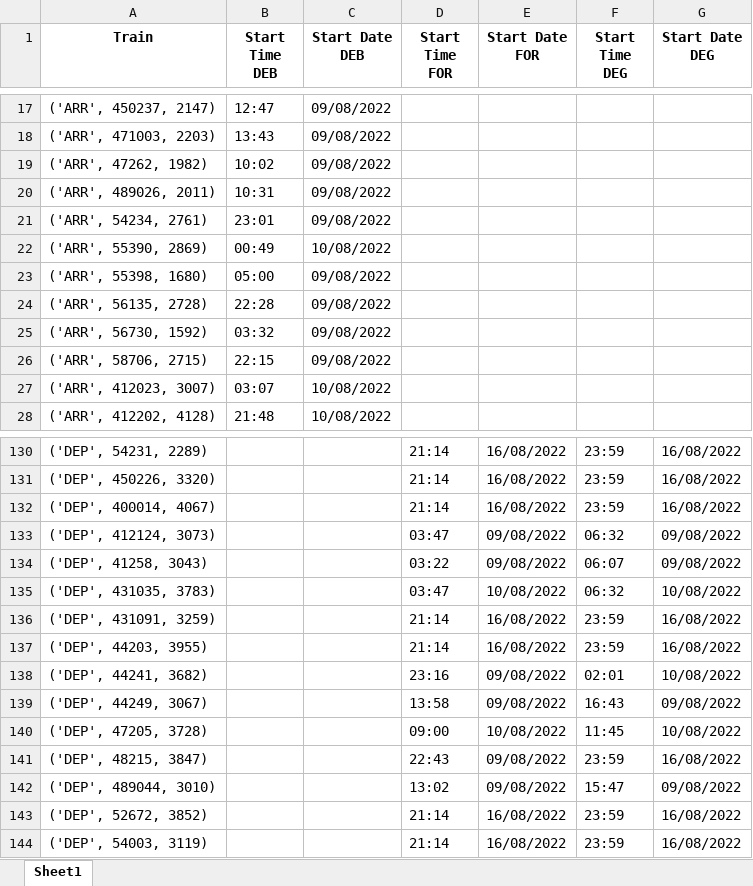
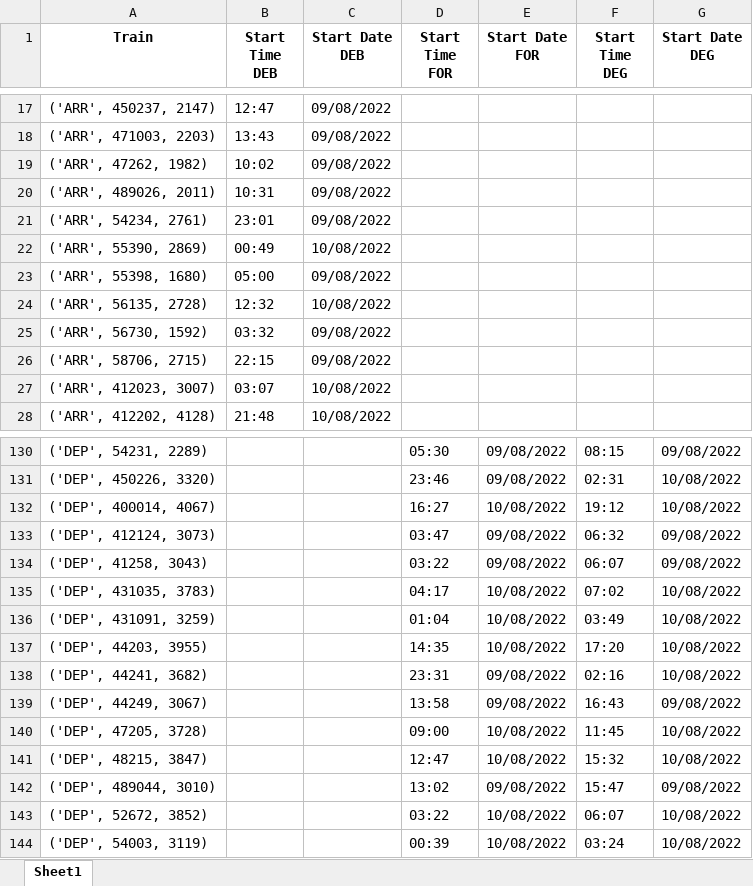
Before and after one commit to hughdmr/FretSNCF, an Excel workbook: resultats.xlsx, sheet Sheet1, drawn as a sheet; only a part is shown, gaps mark what is left out; values as stored, in another font and other column widths than the file's, no borders; the diff covers the shown part only; the diff names each change by its address in the sheet, - before the commit and + after, or states it on an @@ line.

```diff
--- a/resultats.xlsx (sheet Sheet1)
+++ b/resultats.xlsx (sheet Sheet1)
-B24 (Start Time DEB): 22:28
+B24 (Start Time DEB): 12:32
-C24 (Start Date DEB): 09/08/2022
+C24 (Start Date DEB): 10/08/2022
-D130 (Start Time FOR): 21:14
+D130 (Start Time FOR): 05:30
-E130:E131 (Start Date FOR): 16/08/2022
+E130:E131 (Start Date FOR): 09/08/2022
-F130 (Start Time DEG): 23:59
+F130 (Start Time DEG): 08:15
-G130 (Start Date DEG): 16/08/2022
+G130 (Start Date DEG): 09/08/2022
-D131 (Start Time FOR): 21:14
+D131 (Start Time FOR): 23:46
-F131 (Start Time DEG): 23:59
+F131 (Start Time DEG): 02:31
-G131:G132 (Start Date DEG): 16/08/2022
+G131:G132 (Start Date DEG): 10/08/2022
-D132 (Start Time FOR): 21:14
+D132 (Start Time FOR): 16:27
-E132 (Start Date FOR): 16/08/2022
+E132 (Start Date FOR): 10/08/2022
-F132 (Start Time DEG): 23:59
+F132 (Start Time DEG): 19:12
-D135 (Start Time FOR): 03:47
+D135 (Start Time FOR): 04:17
-F135 (Start Time DEG): 06:32
+F135 (Start Time DEG): 07:02
-D136 (Start Time FOR): 21:14
+D136 (Start Time FOR): 01:04
-E136:E137 (Start Date FOR): 16/08/2022
+E136:E137 (Start Date FOR): 10/08/2022
-F136 (Start Time DEG): 23:59
+F136 (Start Time DEG): 03:49
-G136:G137 (Start Date DEG): 16/08/2022
+G136:G137 (Start Date DEG): 10/08/2022
-D137 (Start Time FOR): 21:14
+D137 (Start Time FOR): 14:35
-F137 (Start Time DEG): 23:59
+F137 (Start Time DEG): 17:20
-D138 (Start Time FOR): 23:16
+D138 (Start Time FOR): 23:31
-F138 (Start Time DEG): 02:01
+F138 (Start Time DEG): 02:16
-D141 (Start Time FOR): 22:43
+D141 (Start Time FOR): 12:47
-E141 (Start Date FOR): 09/08/2022
+E141 (Start Date FOR): 10/08/2022
-F141 (Start Time DEG): 23:59
+F141 (Start Time DEG): 15:32
-G141 (Start Date DEG): 16/08/2022
+G141 (Start Date DEG): 10/08/2022
-D143 (Start Time FOR): 21:14
+D143 (Start Time FOR): 03:22
-E143:E144 (Start Date FOR): 16/08/2022
+E143:E144 (Start Date FOR): 10/08/2022
-F143 (Start Time DEG): 23:59
+F143 (Start Time DEG): 06:07
-G143:G144 (Start Date DEG): 16/08/2022
+G143:G144 (Start Date DEG): 10/08/2022
-D144 (Start Time FOR): 21:14
+D144 (Start Time FOR): 00:39
-F144 (Start Time DEG): 23:59
+F144 (Start Time DEG): 03:24
```
Also changed, not shown: 320 edited cells elsewhere in this sheet, 16 other files.
